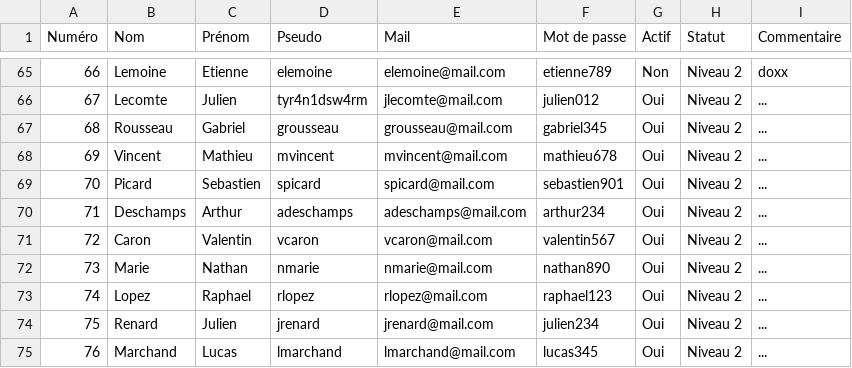
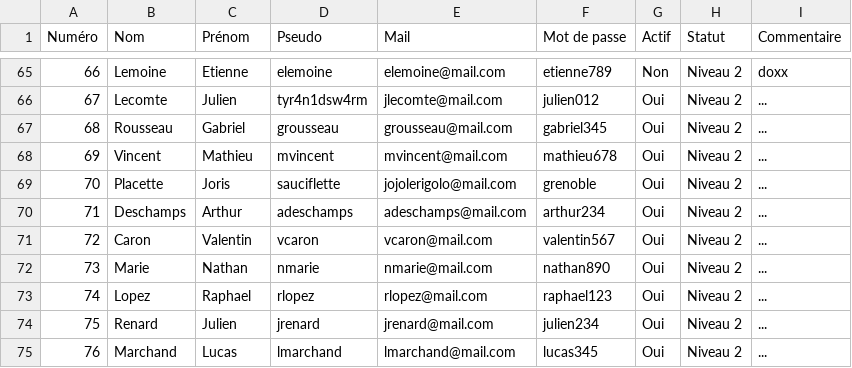
Before and after one commit to JeanLescieux/Projet-SI28, a CSV file: projectFiles/Game/Apps/Internet/webPage/data.csv, drawn as a sheet; only a part is shown, gaps mark what is left out.

```diff
--- a/projectFiles/Game/Apps/Internet/webPage/data.csv
+++ b/projectFiles/Game/Apps/Internet/webPage/data.csv
@@ -68,3 +68,3 @@ Numéro,Nom,Prénom,Pseudo,Mail,Mot de passe,Actif,Statut,Commentaire
 69,Vincent,Mathieu,mvincent,mvincent@mail.com,mathieu678,Oui,Niveau 2,...
-70,Picard,Sebastien,spicard,spicard@mail.com,sebastien901,Oui,Niveau 2,...
+70,Placette,Joris,sauciflette,jojolerigolo@mail.com,grenoble,Oui,Niveau 2,...
 71,Deschamps,Arthur,adeschamps,adeschamps@mail.com,arthur234,Oui,Niveau 2,...
```
Also changed, not shown: 7 other files.
